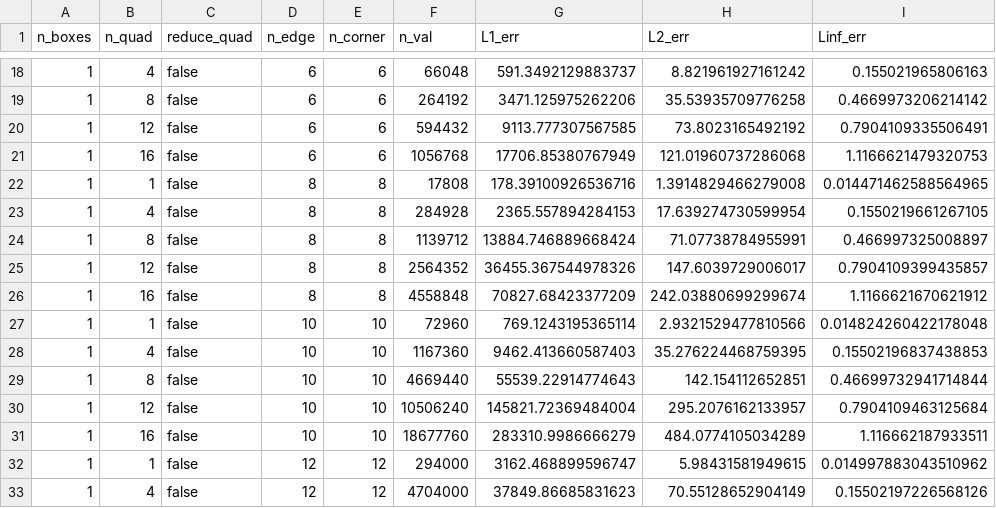
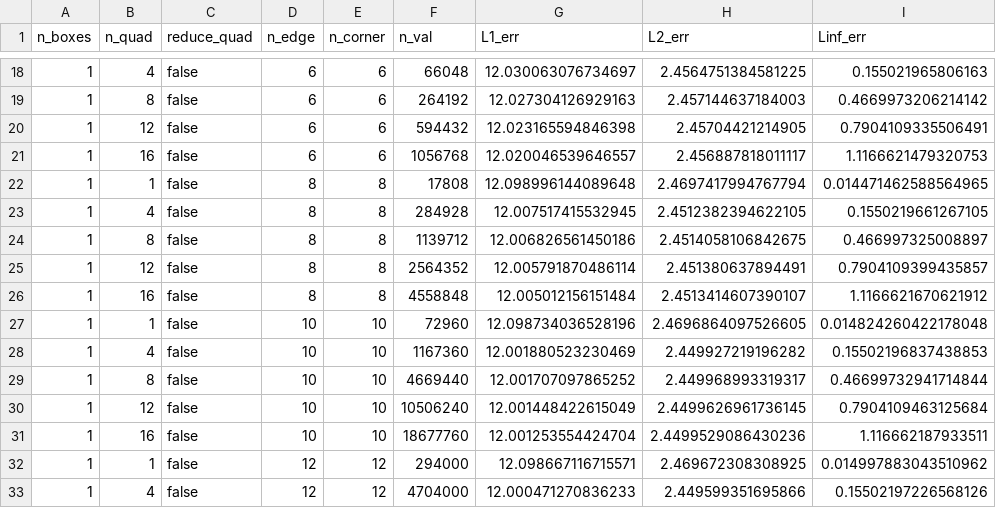
Before and after one commit to xuanzhaogao/four_index_integral_solver, a CSV file: codes/box3d/data/single_box3d_gi.csv, drawn as a sheet; only a part is shown, gaps mark what is left out; the diff covers the shown part only.

```diff
--- a/codes/box3d/data/single_box3d_gi.csv
+++ b/codes/box3d/data/single_box3d_gi.csv
@@ -18,16 +18,16 @@ n_boxes,n_quad,reduce_quad,n_edge,n_corner,n_val,L1_err,L2_err,Linf_err
-1,4,false,6,6,66048,591.3492129883737,8.821961927161242,0.155021965806163
-1,8,false,6,6,264192,3471.125975262206,35.53935709776258,0.4669973206214142
-1,12,false,6,6,594432,9113.777307567585,73.8023165492192,0.7904109335506491
-1,16,false,6,6,1056768,17706.85380767949,121.01960737286068,1.1166621479320753
-1,1,false,8,8,17808,178.39100926536716,1.3914829466279008,0.014471462588564965
-1,4,false,8,8,284928,2365.557894284153,17.639274730599954,0.1550219661267105
-1,8,false,8,8,1139712,13884.746889668424,71.07738784955991,0.466997325008897
-1,12,false,8,8,2564352,36455.367544978326,147.6039729006017,0.7904109399435857
-1,16,false,8,8,4558848,70827.68423377209,242.03880699299674,1.1166621670621912
-1,1,false,10,10,72960,769.1243195365114,2.9321529477810566,0.014824260422178048
-1,4,false,10,10,1167360,9462.413660587403,35.276224468759395,0.15502196837438853
-1,8,false,10,10,4669440,55539.22914774643,142.154112652851,0.46699732941714844
-1,12,false,10,10,10506240,145821.72369484004,295.2076162133957,0.7904109463125684
-1,16,false,10,10,18677760,283310.9986666279,484.0774105034289,1.116662187933511
-1,1,false,12,12,294000,3162.468899596747,5.98431581949615,0.014997883043510962
-1,4,false,12,12,4704000,37849.86685831623,70.55128652904149,0.15502197226568126
+1,4,false,6,6,66048,12.030063076734697,2.4564751384581225,0.155021965806163
+1,8,false,6,6,264192,12.027304126929163,2.457144637184003,0.4669973206214142
+1,12,false,6,6,594432,12.023165594846398,2.45704421214905,0.7904109335506491
+1,16,false,6,6,1056768,12.020046539646557,2.456887818011117,1.1166621479320753
+1,1,false,8,8,17808,12.098996144089648,2.4697417994767794,0.014471462588564965
+1,4,false,8,8,284928,12.007517415532945,2.4512382394622105,0.1550219661267105
+1,8,false,8,8,1139712,12.006826561450186,2.4514058106842675,0.466997325008897
+1,12,false,8,8,2564352,12.005791870486114,2.451380637894491,0.7904109399435857
+1,16,false,8,8,4558848,12.005012156151484,2.4513414607390107,1.1166621670621912
+1,1,false,10,10,72960,12.098734036528196,2.4696864097526605,0.014824260422178048
+1,4,false,10,10,1167360,12.001880523230469,2.449927219196282,0.15502196837438853
+1,8,false,10,10,4669440,12.001707097865252,2.449968993319317,0.46699732941714844
+1,12,false,10,10,10506240,12.001448422615049,2.4499626961736145,0.7904109463125684
+1,16,false,10,10,18677760,12.001253554424704,2.4499529086430236,1.116662187933511
+1,1,false,12,12,294000,12.098667116715571,2.469672308308925,0.014997883043510962
+1,4,false,12,12,4704000,12.000471270836233,2.449599351695866,0.15502197226568126
```
Also changed, not shown: 108 edited cells elsewhere in this file, 29 other files.
